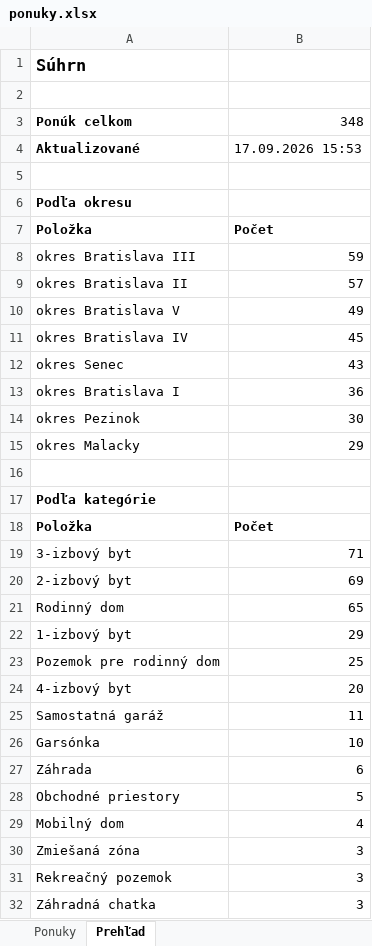
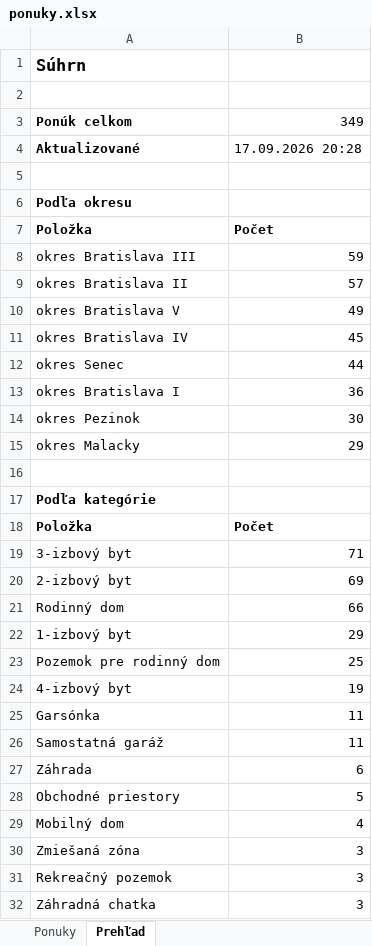
Before and after one commit to mrkubis-nest/nehnutelnosti-scraper, an Excel workbook: public/ponuky.xlsx, sheet Prehľad, drawn as a sheet; only a part is shown; values as stored, in another font and other column widths than the file's, no borders; removed rows and columns are numbered as before the commit, all else as after; the diff names each change by its address in the sheet, - before the commit and + after, or states it on an @@ line.

```diff
--- a/public/ponuky.xlsx (sheet Prehľad)
+++ b/public/ponuky.xlsx (sheet Prehľad)
-B3: 348
+B3: 349
-B4: 17.09.2026 15:53
+B4: 17.09.2026 20:28
-B12: 43
+B12: 44
-B21: 65
+B21: 66
-B24: 20
+B24: 19
+row 25: Garsónka | 11
-row 26: Garsónka | 10
```
Also changed, not shown: sheet Ponuky, 2 other files.
